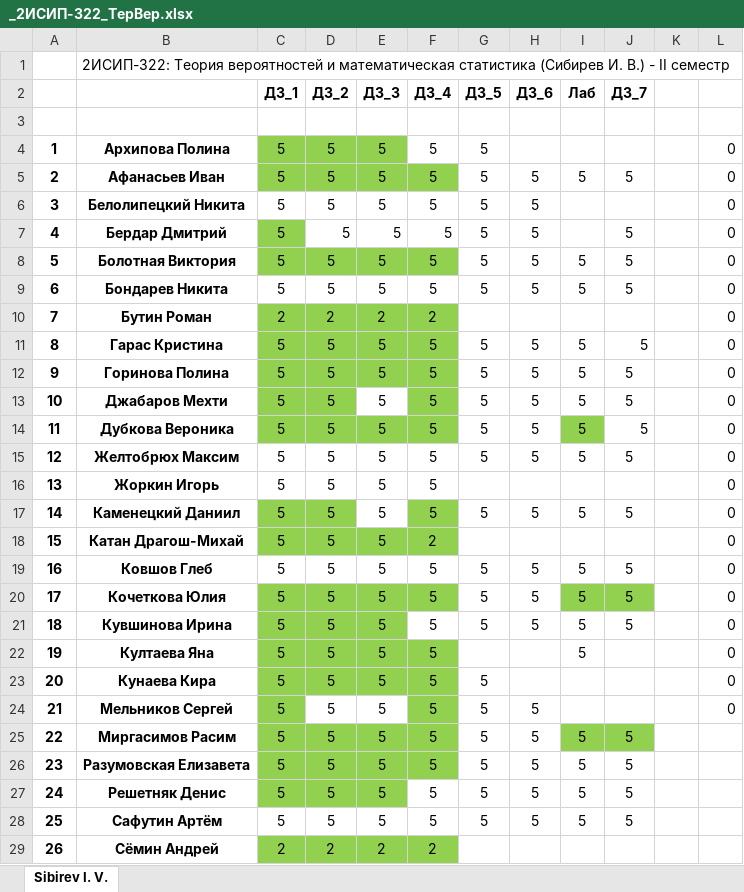
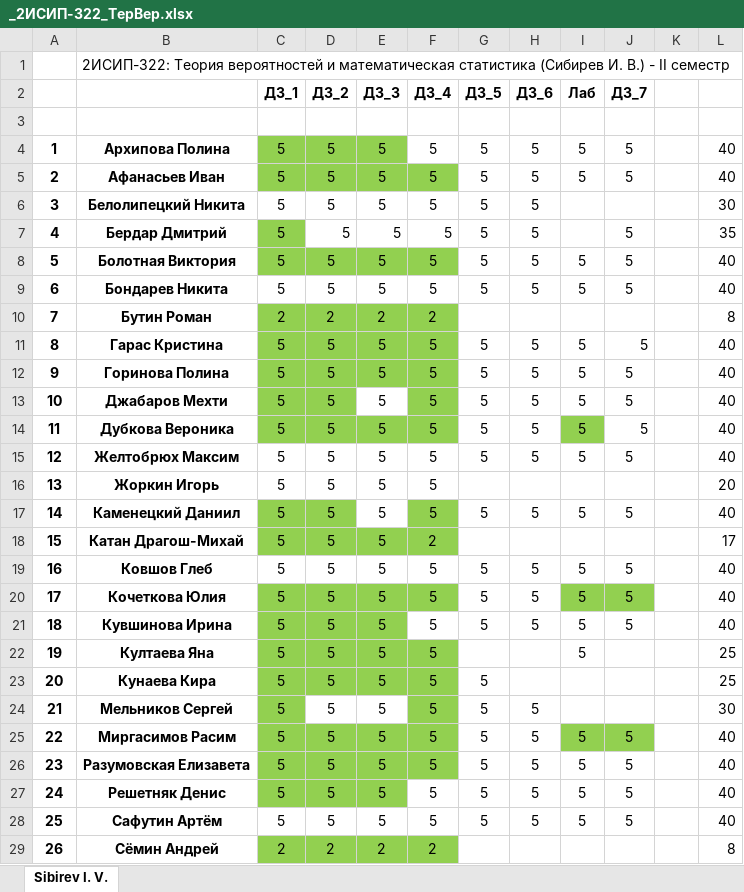
Before and after one commit to IvanSibirevV2/KipFin_Lab_2023-24_Git0, an Excel workbook: _2ИСИП-322_ТерВер.xlsx, sheet Sibirev I. V., drawn as a sheet; only a part is shown; values as stored, in another font and other column widths than the file's, no borders; conditional formats not drawn; the diff covers the shown part only; the diff names each change by its address in the sheet, - before the commit and + after, or states it on an @@ line.

Commit message:
AutoCommit_13 июня 2024 г. 11:25:51_SibNout2023

```diff
--- a/_2ИСИП-322_ТерВер.xlsx (sheet Sibirev I. V.)
+++ b/_2ИСИП-322_ТерВер.xlsx (sheet Sibirev I. V.)
-H4 (ДЗ_6): (empty)
+H4 (ДЗ_6): 5
-I4 (Лаб): (empty)
+I4 (Лаб): 5
-J4 (ДЗ_7): (empty)
+J4 (ДЗ_7): 5
-L4:L5: 0
+L4:L5: 40
-L6: 0
+L6: 30
-L7: 0
+L7: 35
-L8:L9: 0
+L8:L9: 40
-L10: 0
+L10: 8
-L11:L15: 0
+L11:L15: 40
-L16: 0
+L16: 20
-L17: 0
+L17: 40
-L18: 0
+L18: 17
-L19:L21: 0
+L19:L21: 40
-L22:L23: 0
+L22:L23: 25
-L24: 0
+L24: 30
-L25:L28: (empty)
+L25:L28: 40
-L29: (empty)
+L29: 8
```
Also changed, not shown: 1 edited cell elsewhere in this sheet.
